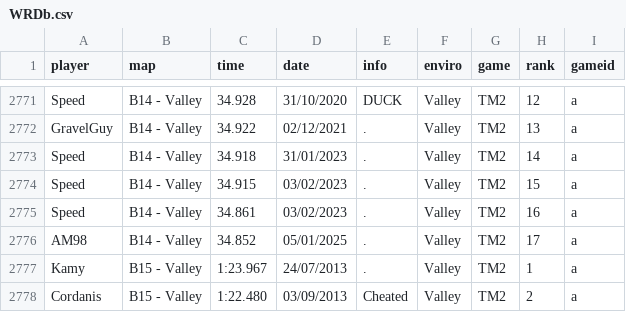
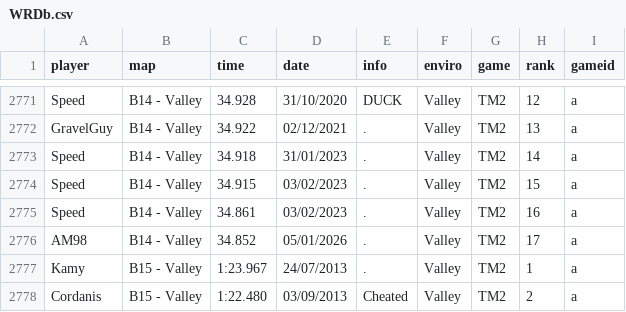
Before and after one commit to Loupphok/TWRC, a CSV file: data/WRDb.csv, drawn as a sheet; only a part is shown, gaps mark what is left out.

Commit message:
Update WRDb.csv

```diff
--- a/data/WRDb.csv
+++ b/data/WRDb.csv
@@ -2775,3 +2775,3 @@ Speed;B14 - Valley;34.915;03/02/2023;.;Valley;TM2;15;a
 Speed;B14 - Valley;34.861;03/02/2023;.;Valley;TM2;16;a
-AM98;B14 - Valley;34.852;05/01/2025;.;Valley;TM2;17;a
+AM98;B14 - Valley;34.852;05/01/2026;.;Valley;TM2;17;a
 Kamy;B15 - Valley;1:23.967;24/07/2013;.;Valley;TM2;1;a
```
